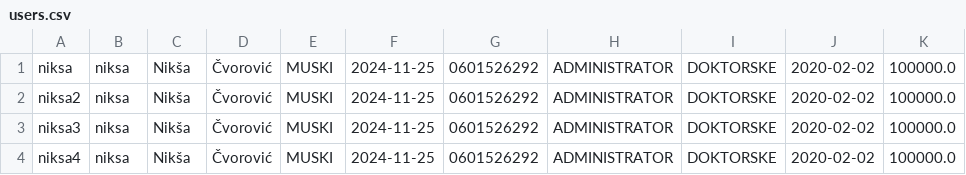
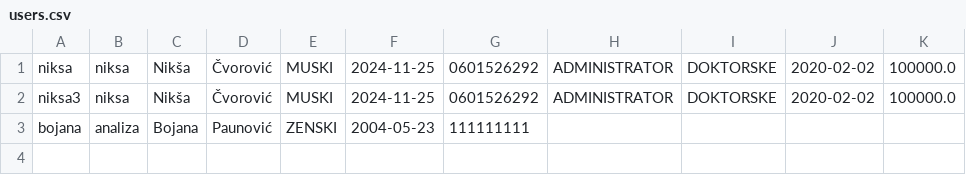
Before and after one commit to niksacvorovic/oop1-java-swing-crud, a CSV file: data/users.csv, drawn as a sheet; removed rows and columns are numbered as before the commit, all else as after; the diff names each change by its address in the sheet, - before the commit and + after, or states it on an @@ line.

```diff
--- a/data/users.csv
+++ b/data/users.csv
-row 2: niksa2 | niksa | Nikša | Čvorović | MUSKI | 2024-11-25 | 0601526292 | ADMINISTRATOR | DOKTORSKE | 2020-02-02 | 100000.0
-row 4: niksa4 | niksa | Nikša | Čvorović | MUSKI | 2024-11-25 | 0601526292 | ADMINISTRATOR | DOKTORSKE | 2020-02-02 | 100000.0
+row 3: bojana | analiza | Bojana | Paunović | ZENSKI | 2004-05-23 | 111111111
```
Also changed, not shown: 56 other files.
